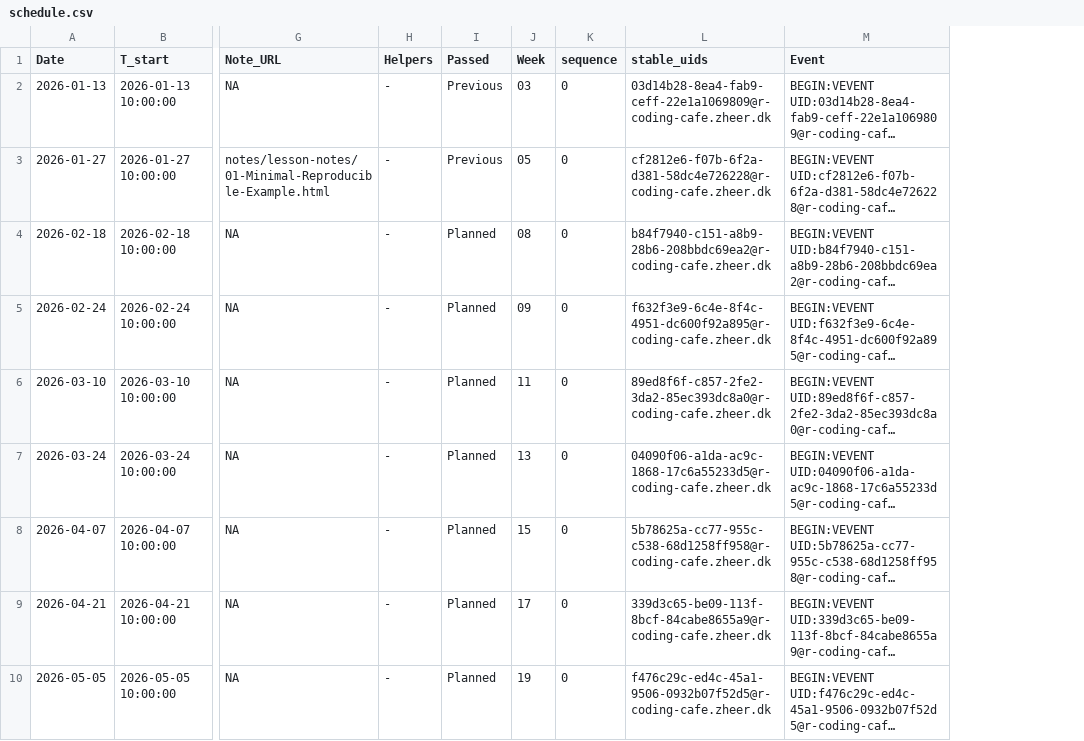
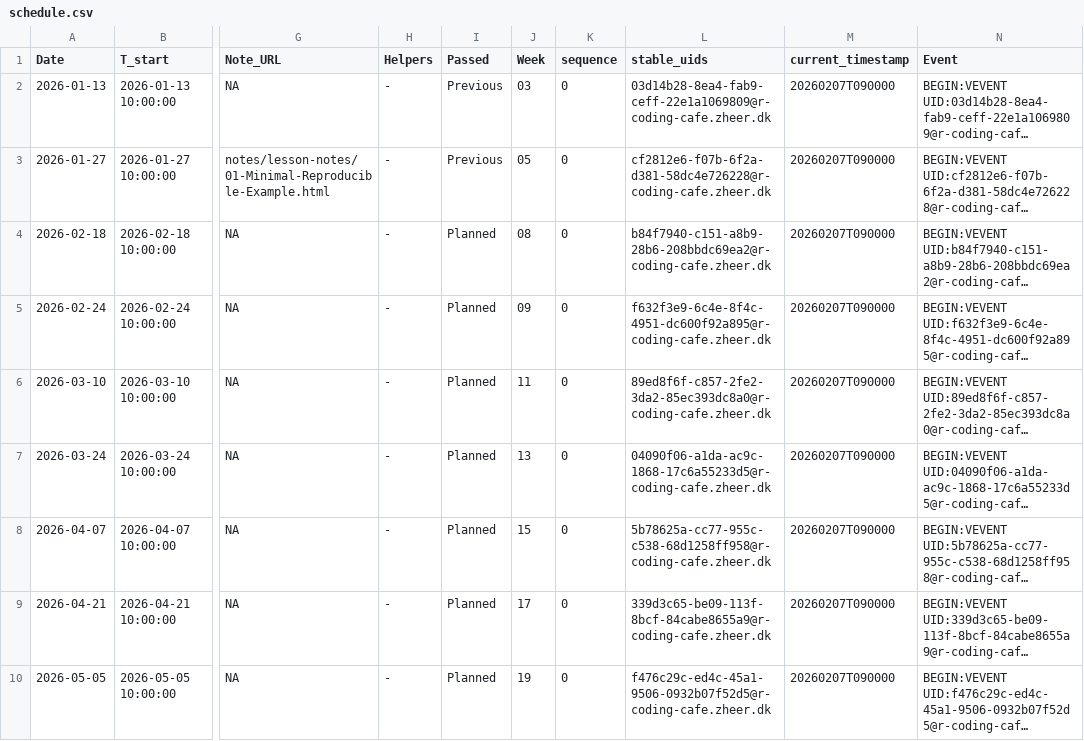
Before and after one commit to zheer-kejlberg/R-coding-cafe, a CSV file: schedule.csv, drawn as a sheet; only a part is shown, gaps mark what is left out; long unchanged cells end in …; the diff names each change by its address in the sheet, - before the commit and + after, or states it on an @@ line.

Commit message:
made timestamp part of .csv so it only updated upon change

```diff
--- a/schedule.csv
+++ b/schedule.csv
+column M (current_timestamp), rows 2-10: all 20260207T090000
```
Also changed, not shown: 2 other files.
